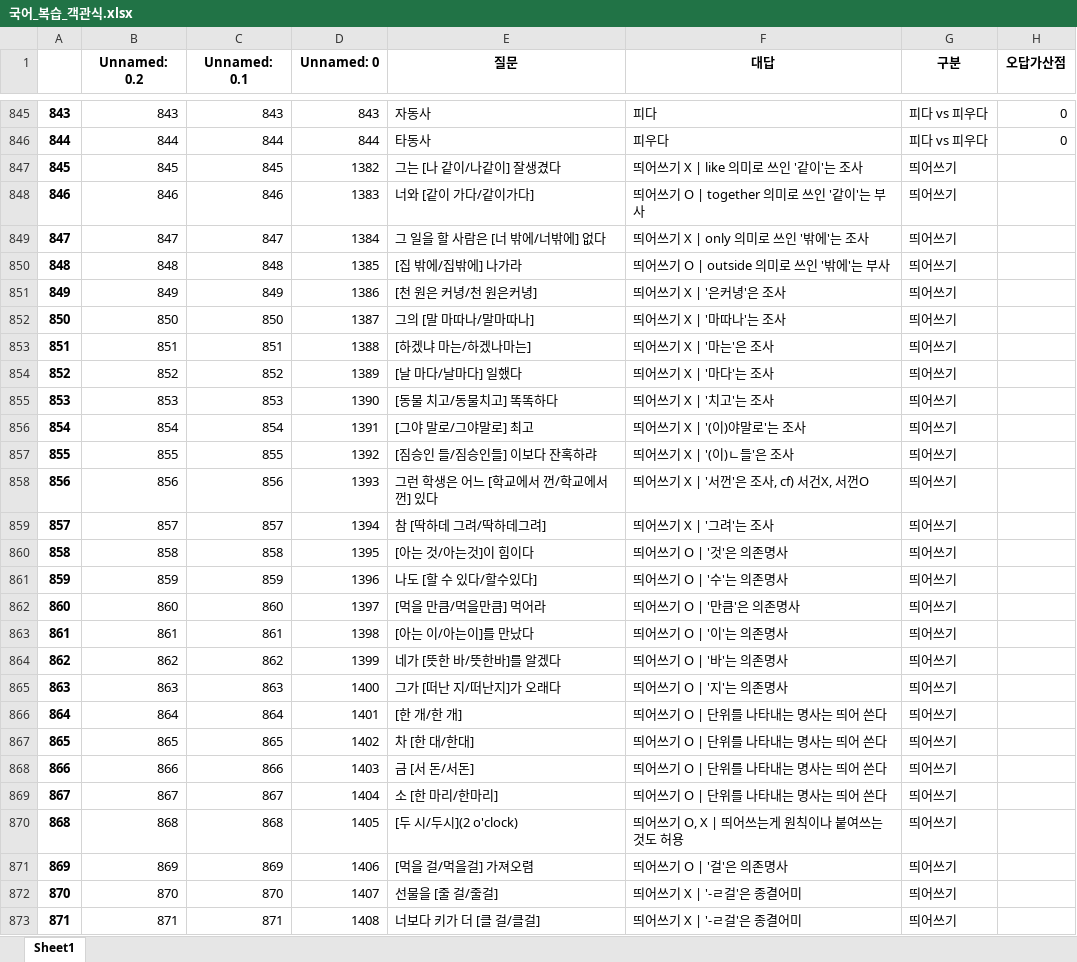
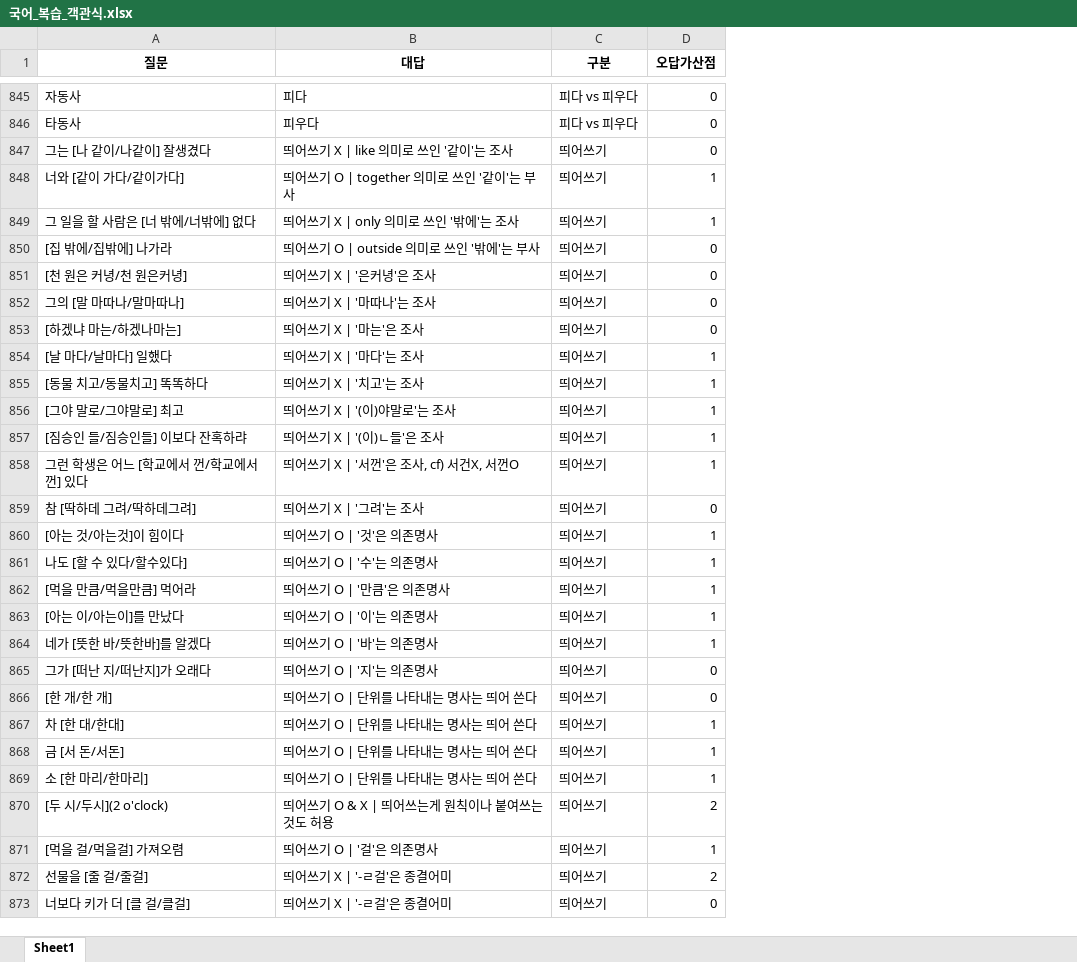
Before and after one commit to Choisignal/Private-Quizlet, an Excel workbook: 학습자료/단답형/국어_복습_객관식.xlsx, sheet Sheet1, drawn as a sheet; only a part is shown, gaps mark what is left out; values as stored, in another font and other column widths than the file's, no borders; removed rows and columns are numbered as before the commit, all else as after; the diff covers the shown part only; the diff names each change by its address in the sheet, - before the commit and + after, or states it on an @@ line.

```diff
--- a/학습자료/단답형/국어_복습_객관식.xlsx (sheet Sheet1)
+++ b/학습자료/단답형/국어_복습_객관식.xlsx (sheet Sheet1)
-column A, rows 845-873: 843 | 844 | 845 | 846 | 847 | 848 | 849 | 850 | 851 | 852 | 853 | 854 | 855 | 856 | 857 | 858 | 859 | 860 | 861 | 862 | 863 | 864 | 865 | 866 | 867 | 868 | 869 | 870 | 871
-column B (Unnamed: 0.2), rows 845-873: 843 | 844 | 845 | 846 | 847 | 848 | 849 | 850 | 851 | 852 | 853 | 854 | 855 | 856 | 857 | 858 | 859 | 860 | 861 | 862 | 863 | 864 | 865 | 866 | 867 | 868 | 869 | 870 | 871
-column C (Unnamed: 0.1), rows 845-873: 843 | 844 | 845 | 846 | 847 | 848 | 849 | 850 | 851 | 852 | 853 | 854 | 855 | 856 | 857 | 858 | 859 | 860 | 861 | 862 | 863 | 864 | 865 | 866 | 867 | 868 | 869 | 870 | 871
-column D (Unnamed: 0), rows 845-873: 843 | 844 | 1382 | 1383 | 1384 | 1385 | 1386 | 1387 | 1388 | 1389 | 1390 | 1391 | 1392 | 1393 | 1394 | 1395 | 1396 | 1397 | 1398 | 1399 | 1400 | 1401 | 1402 | 1403 | 1404 | 1405 | 1406 | 1407 | 1408
-D847 (오답가산점): (empty)
+D847 (오답가산점): 0
-D848:D849 (오답가산점): (empty)
+D848:D849 (오답가산점): 1
-D850:D853 (오답가산점): (empty)
+D850:D853 (오답가산점): 0
-D854:D858 (오답가산점): (empty)
+D854:D858 (오답가산점): 1
-D859 (오답가산점): (empty)
+D859 (오답가산점): 0
-D860:D864 (오답가산점): (empty)
+D860:D864 (오답가산점): 1
-D865:D866 (오답가산점): (empty)
+D865:D866 (오답가산점): 0
-D867:D869 (오답가산점): (empty)
+D867:D869 (오답가산점): 1
-B870 (대답): 띄어쓰기 O, X | 띄어쓰는게 원칙이나 붙여쓰는 것도 허용
+B870 (대답): 띄어쓰기 O & X | 띄어쓰는게 원칙이나 붙여쓰는 것도 허용
-D870 (오답가산점): (empty)
+D870 (오답가산점): 2
-D871 (오답가산점): (empty)
+D871 (오답가산점): 1
-D872 (오답가산점): (empty)
+D872 (오답가산점): 2
-D873 (오답가산점): (empty)
+D873 (오답가산점): 0
```
Also changed, not shown: 495 edited cells and cell formats elsewhere in this sheet, 학습자료/O X 퀴즈/국어_복습_한자어.xlsx, 학습자료/단답형/국어_복습.xlsx, 10 other files.
